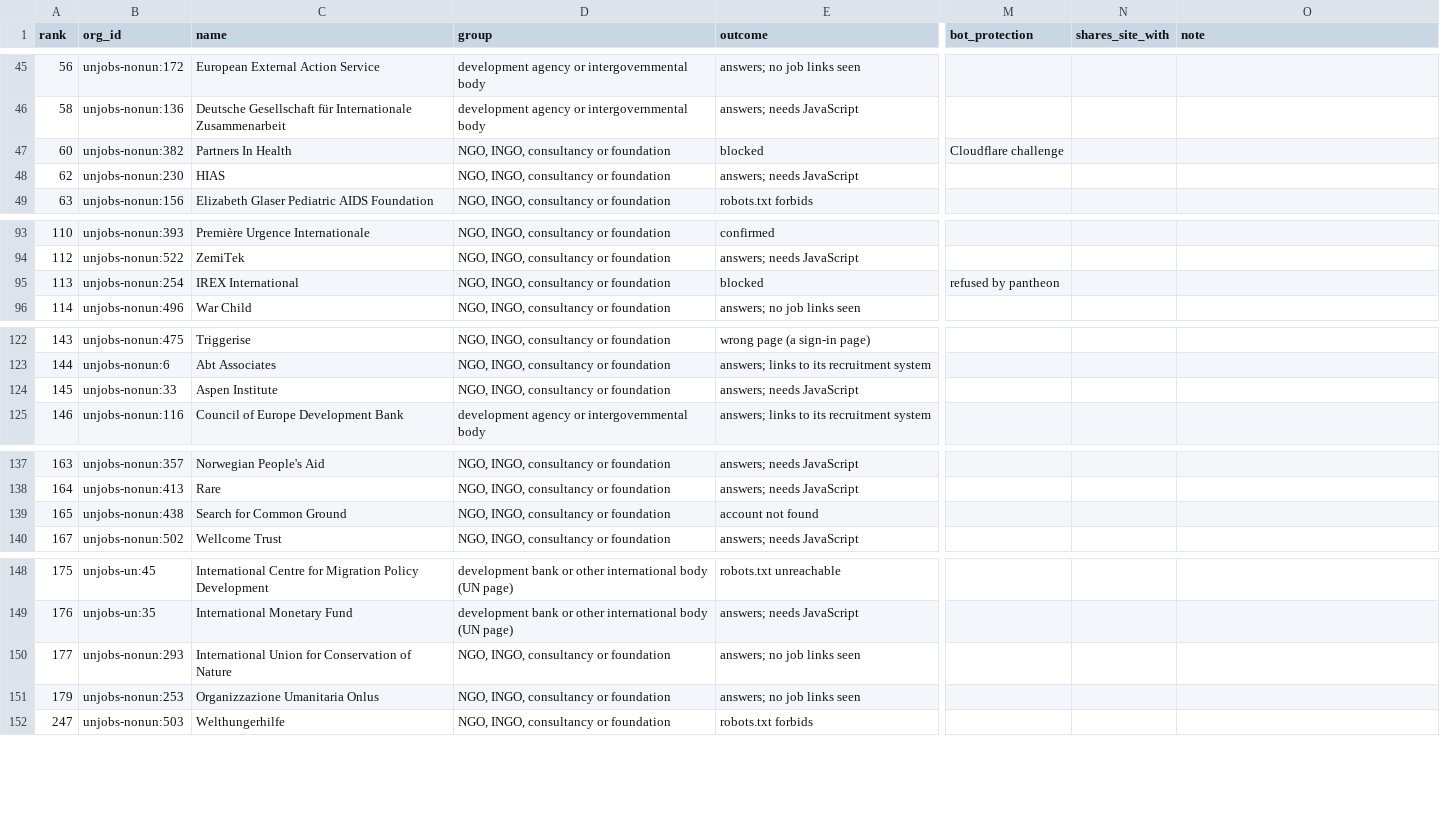
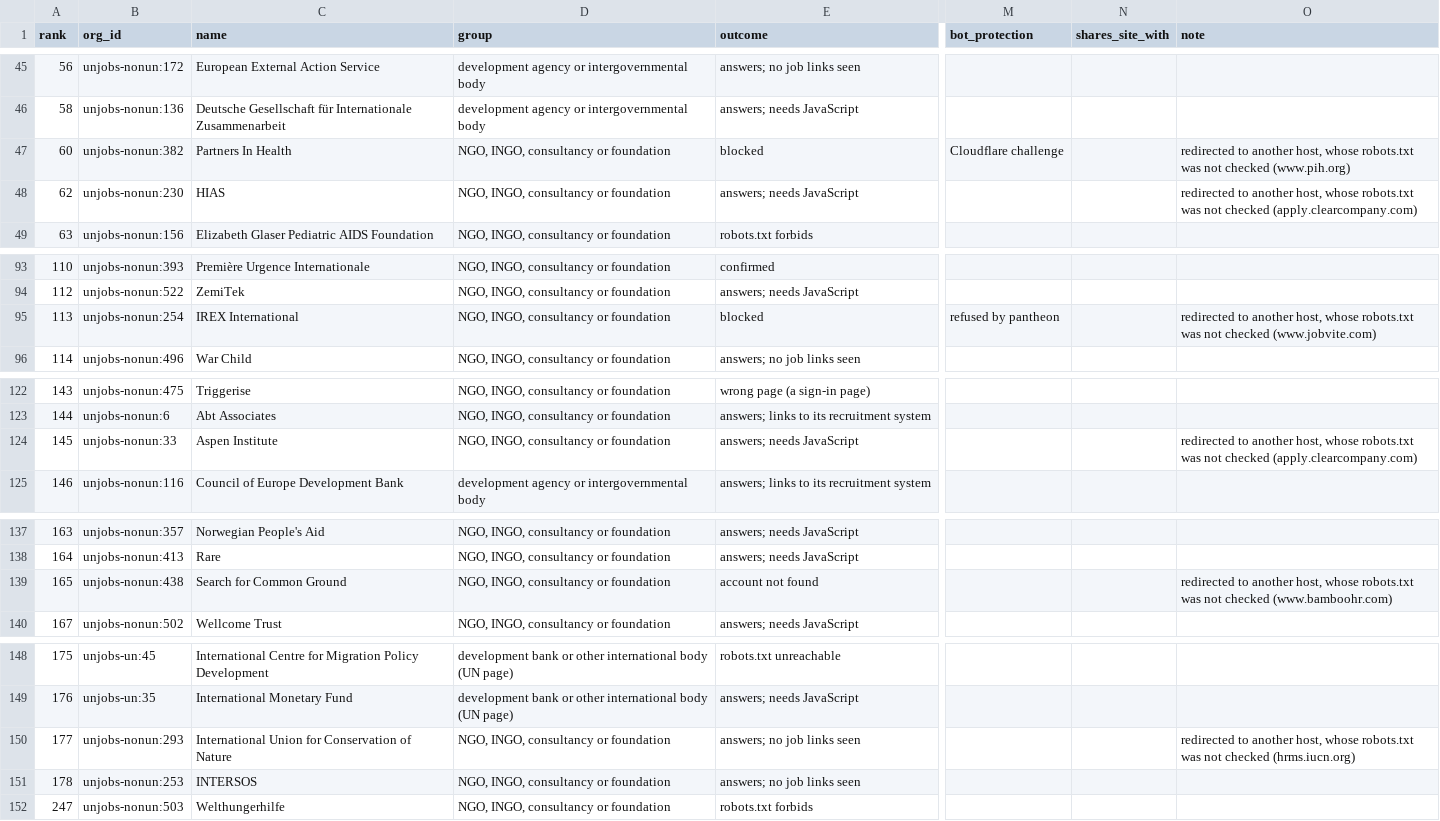
Before and after one commit to AidJobs/AidJobs, a CSV file: docs/architecture/source-survey/step-f-confirmed.csv, drawn as a sheet; only a part is shown, gaps mark what is left out; the diff names each change by its address in the sheet, - before the commit and + after, or states it on an @@ line.

```diff
--- a/docs/architecture/source-survey/step-f-confirmed.csv
+++ b/docs/architecture/source-survey/step-f-confirmed.csv
-O47 (note): (empty)
+O47 (note): redirected to another host, whose robots.txt was not checked (www.pih.org)
-O48 (note): (empty)
+O48 (note): redirected to another host, whose robots.txt was not checked (apply.clearcompany.com)
-O95 (note): (empty)
+O95 (note): redirected to another host, whose robots.txt was not checked (www.jobvite.com)
-O124 (note): (empty)
+O124 (note): redirected to another host, whose robots.txt was not checked (apply.clearcompany.com)
-O139 (note): (empty)
+O139 (note): redirected to another host, whose robots.txt was not checked (www.bamboohr.com)
-O150 (note): (empty)
+O150 (note): redirected to another host, whose robots.txt was not checked (hrms.iucn.org)
-A151 (rank): 179
+A151 (rank): 178
-C151 (name): Organizzazione Umanitaria Onlus
+C151 (name): INTERSOS
```
Also changed, not shown: docs/architecture/source-survey/echo-partners.csv, docs/architecture/source-survey/first-wave.csv, 10 other files.
